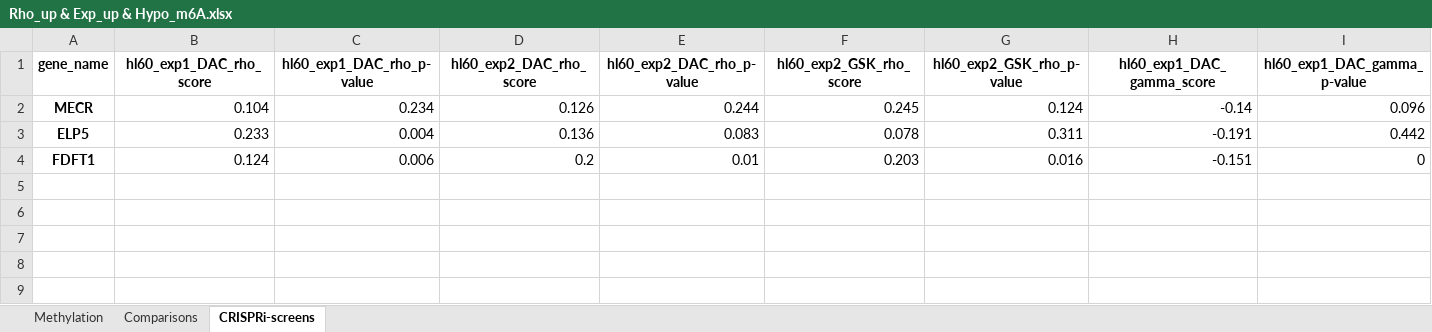
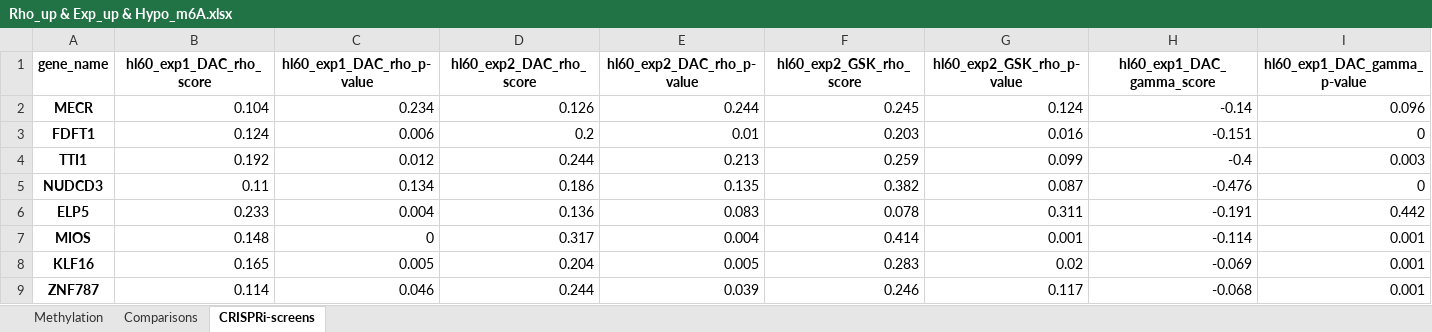
Before and after one commit to GilbertLabUCSF/Decitabine-treatment, an Excel workbook: combined_analysis/intersectional-genes/Rho_up & Exp_up & Hypo_m6A.xlsx, sheet CRISPRi-screens, drawn as a sheet; only a part is shown; values as stored, in another font and other column widths than the file's, no borders; rows hold the shown columns only; the diff names each change by its address in the sheet, - before the commit and + after, or states it on an @@ line.

```diff
--- a/combined_analysis/intersectional-genes/Rho_up & Exp_up & Hypo_m6A.xlsx (sheet CRISPRi-screens)
+++ b/combined_analysis/intersectional-genes/Rho_up & Exp_up & Hypo_m6A.xlsx (sheet CRISPRi-screens)
@@ row 4 moved to row 3: FDFT1 @@
+row 4: TTI1 | 0.192 | 0.012 | 0.244 | 0.213 | 0.259 | 0.099 | -0.4 | 0.003
+row 5: NUDCD3 | 0.11 | 0.134 | 0.186 | 0.135 | 0.382 | 0.087 | -0.476 | 0
+row 7: MIOS | 0.148 | 0 | 0.317 | 0.004 | 0.414 | 0.001 | -0.114 | 0.001
+row 8: KLF16 | 0.165 | 0.005 | 0.204 | 0.005 | 0.283 | 0.02 | -0.069 | 0.001
+row 9: ZNF787 | 0.114 | 0.046 | 0.244 | 0.039 | 0.246 | 0.117 | -0.068 | 0.001
```
Also changed, not shown: sheet Methylation, sheet Comparisons, combined_analysis/intersectional-genes/Rho_down & Exp_down & Hypo_m6A.xlsx, combined_analysis/intersectional-genes/Rho_down & Exp_up & Hyper_m6A.xlsx, 7 other files.
